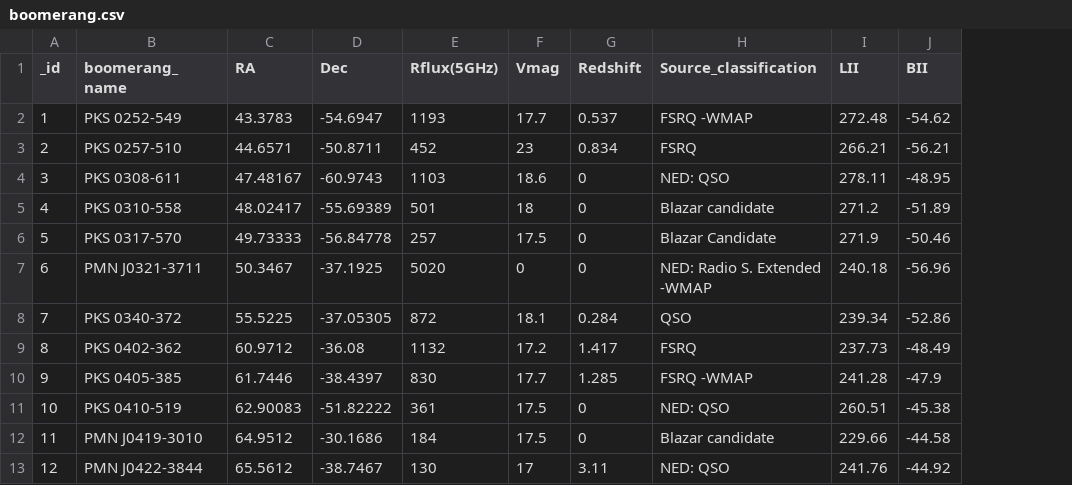
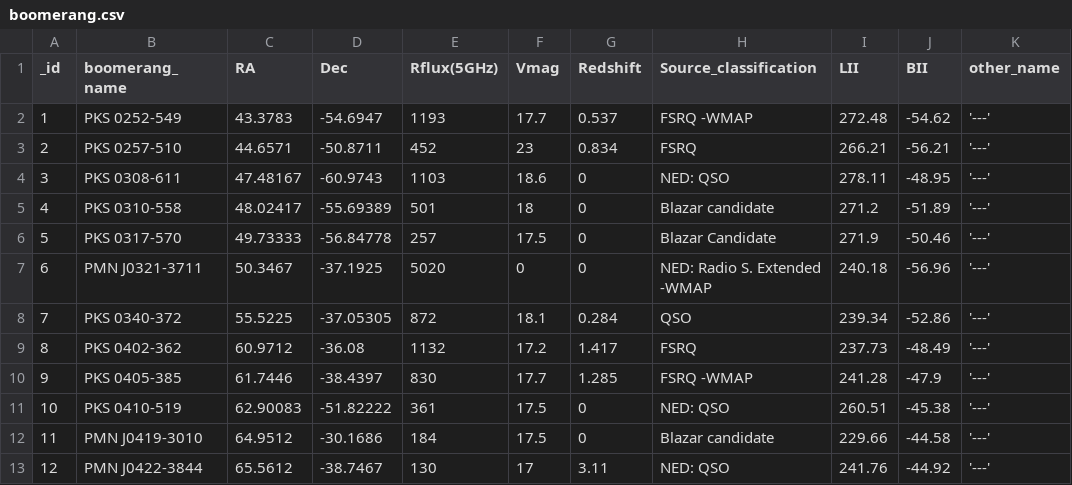
Before and after one commit to lbmm/MultiCatalogsConeSearch, a CSV file: bin/csv_catalogs/boomerang.csv, drawn as a sheet; only a part is shown; the diff names each change by its address in the sheet, - before the commit and + after, or states it on an @@ line.

Commit message:
new catalogs

```diff
--- a/bin/csv_catalogs/boomerang.csv
+++ b/bin/csv_catalogs/boomerang.csv
+column K (other_name), rows 2-13: all '---'
```
Also changed, not shown: bin/csv_catalogs/agilebrightcat.csv, bin/csv_catalogs/bat70.csv, 17 other files.
